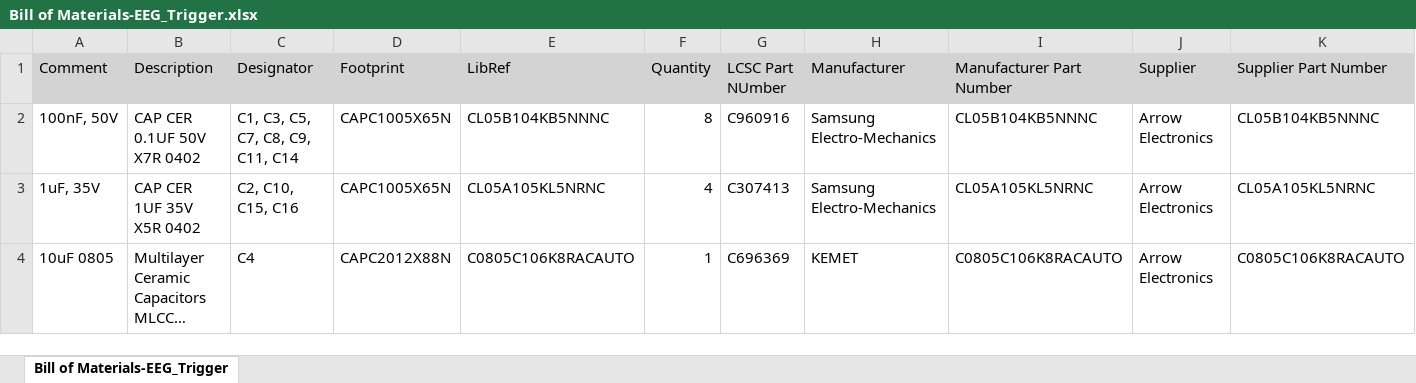
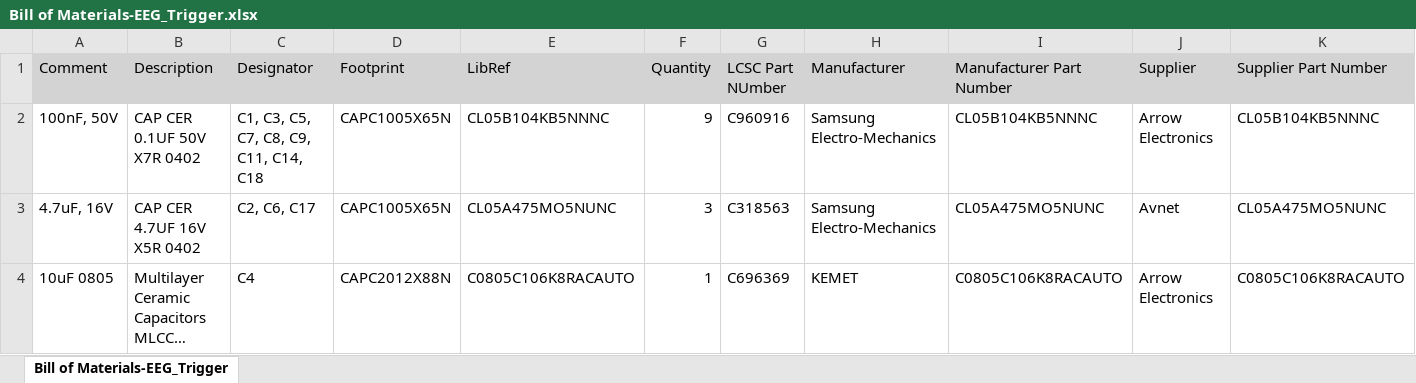
Before and after one commit to muhannadhamadeh001-code/EEG-ECG-Synchronization-Trigger, an Excel workbook: hardware/bom/Bill of Materials-EEG_Trigger.xlsx, sheet Bill of Materials-EEG_Trigger, drawn as a sheet; only a part is shown; long unchanged cells end in …; values as stored, in another font and other column widths than the file's, no borders; removed rows and columns are numbered as before the commit, all else as after; the diff covers the shown part only; the diff names each change by its address in the sheet, - before the commit and + after, or states it on an @@ line.

Commit message:
Add files via upload

```diff
--- a/hardware/bom/Bill of Materials-EEG_Trigger.xlsx (sheet Bill of Materials-EEG_Trigger)
+++ b/hardware/bom/Bill of Materials-EEG_Trigger.xlsx (sheet Bill of Materials-EEG_Trigger)
-C2 (Designator): C1, C3, C5, C7, C8, C9, C11, C14
+C2 (Designator): C1, C3, C5, C7, C8, C9, C11, C14, C18
-F2 (Quantity): 8
+F2 (Quantity): 9
-row 3: 1uF, 35V | CAP CER 1UF 35V X5R 0402 | C2, C10, C15, C16 | CAPC1005X65N | CL05A105KL5NRNC | 4 | C307413 | Samsung Electro-Mechanics | CL05A105KL5NRNC | Arrow Electronics | CL05A105KL5NRNC
+row 3: 4.7uF, 16V | CAP CER 4.7UF 16V X5R 0402 | C2, C6, C17 | CAPC1005X65N | CL05A475MO5NUNC | 3 | C318563 | Samsung Electro-Mechanics | CL05A475MO5NUNC | Avnet | CL05A475MO5NUNC
```
Also changed, not shown: 4 added rows, 1 removed row and 5 edited cells elsewhere in this sheet.
